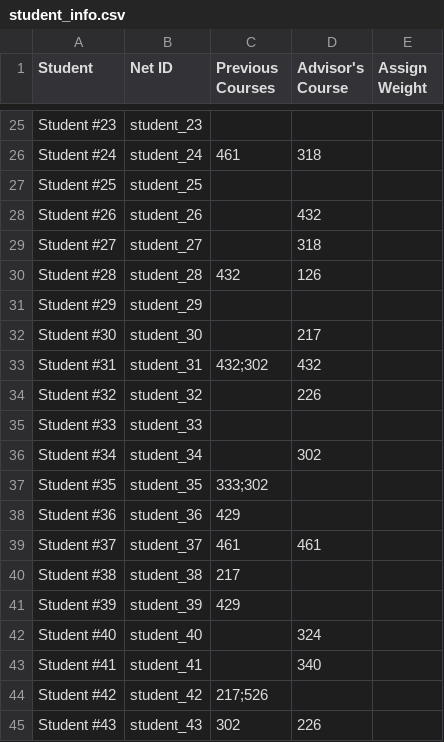
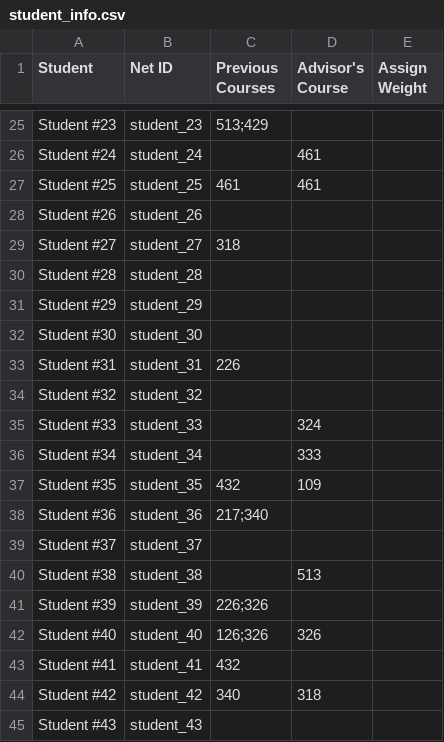
Before and after one commit to liamdj/TA-Matching, a CSV file: data/student_info.csv, drawn as a sheet; only a part is shown, gaps mark what is left out; the diff covers the shown part only; the diff names each change by its address in the sheet, - before the commit and + after, or states it on an @@ line.

```diff
--- a/data/student_info.csv
+++ b/data/student_info.csv
-C25 (Previous Courses): (empty)
+C25 (Previous Courses): 513;429
-C26 (Previous Courses): 461
+C26 (Previous Courses): (empty)
-D26 (Advisor's Course): 318
+D26 (Advisor's Course): 461
-C27 (Previous Courses): (empty)
+C27 (Previous Courses): 461
-D27 (Advisor's Course): (empty)
+D27 (Advisor's Course): 461
-D28 (Advisor's Course): 432
+D28 (Advisor's Course): (empty)
-C29 (Previous Courses): (empty)
+C29 (Previous Courses): 318
-D29 (Advisor's Course): 318
+D29 (Advisor's Course): (empty)
-C30 (Previous Courses): 432
+C30 (Previous Courses): (empty)
-D30 (Advisor's Course): 126
+D30 (Advisor's Course): (empty)
-D32 (Advisor's Course): 217
+D32 (Advisor's Course): (empty)
-C33 (Previous Courses): 432;302
+C33 (Previous Courses): 226
-D33 (Advisor's Course): 432
+D33 (Advisor's Course): (empty)
-D34 (Advisor's Course): 226
+D34 (Advisor's Course): (empty)
-D35 (Advisor's Course): (empty)
+D35 (Advisor's Course): 324
-D36 (Advisor's Course): 302
+D36 (Advisor's Course): 333
-C37 (Previous Courses): 333;302
+C37 (Previous Courses): 432
-D37 (Advisor's Course): (empty)
+D37 (Advisor's Course): 109
-C38 (Previous Courses): 429
+C38 (Previous Courses): 217;340
-C39 (Previous Courses): 461
+C39 (Previous Courses): (empty)
-D39 (Advisor's Course): 461
+D39 (Advisor's Course): (empty)
-C40 (Previous Courses): 217
+C40 (Previous Courses): (empty)
-D40 (Advisor's Course): (empty)
+D40 (Advisor's Course): 513
-C41 (Previous Courses): 429
+C41 (Previous Courses): 226;326
-C42 (Previous Courses): (empty)
+C42 (Previous Courses): 126;326
-D42 (Advisor's Course): 324
+D42 (Advisor's Course): 326
-C43 (Previous Courses): (empty)
+C43 (Previous Courses): 432
-D43 (Advisor's Course): 340
+D43 (Advisor's Course): (empty)
-C44 (Previous Courses): 217;526
+C44 (Previous Courses): 340
-D44 (Advisor's Course): (empty)
+D44 (Advisor's Course): 318
-C45 (Previous Courses): 302
+C45 (Previous Courses): (empty)
-D45 (Advisor's Course): 226
+D45 (Advisor's Course): (empty)
```
Also changed, not shown: 77 edited cells elsewhere in this file, data/matchings.csv, data/prof_pref.csv, 4 other files.
